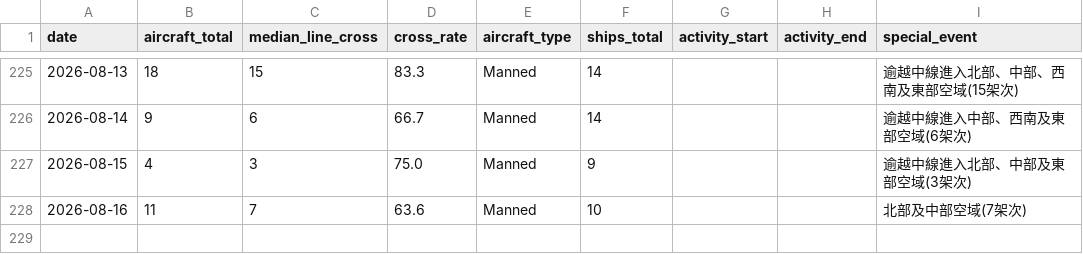
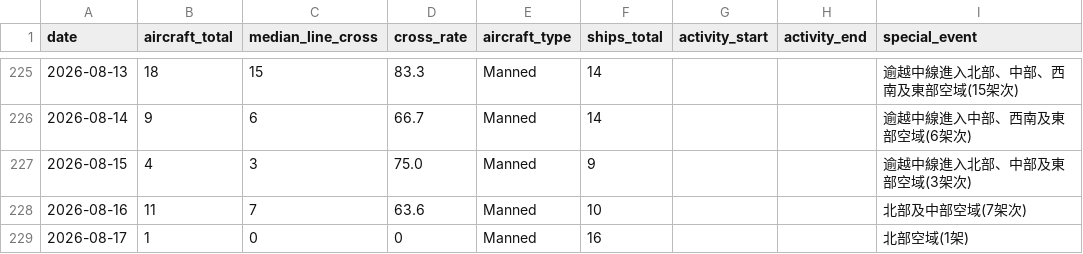
Before and after one commit to lioneer32232002-commits/pla-tracker, a CSV file: data/records.csv, drawn as a sheet; only a part is shown, gaps mark what is left out.

```diff
--- a/data/records.csv
+++ b/data/records.csv
@@ -247 +247,2 @@ date,aircraft_total,median_line_cross,cross_rate,aircraft_type,ships_total,activ
 2026-08-16,11,7,63.6,Manned,10,,,北部及中部空域(7架次)
+2026-08-17,1,0,0,Manned,16,,,北部空域(1架)
```
Also changed, not shown: 19 other files.
